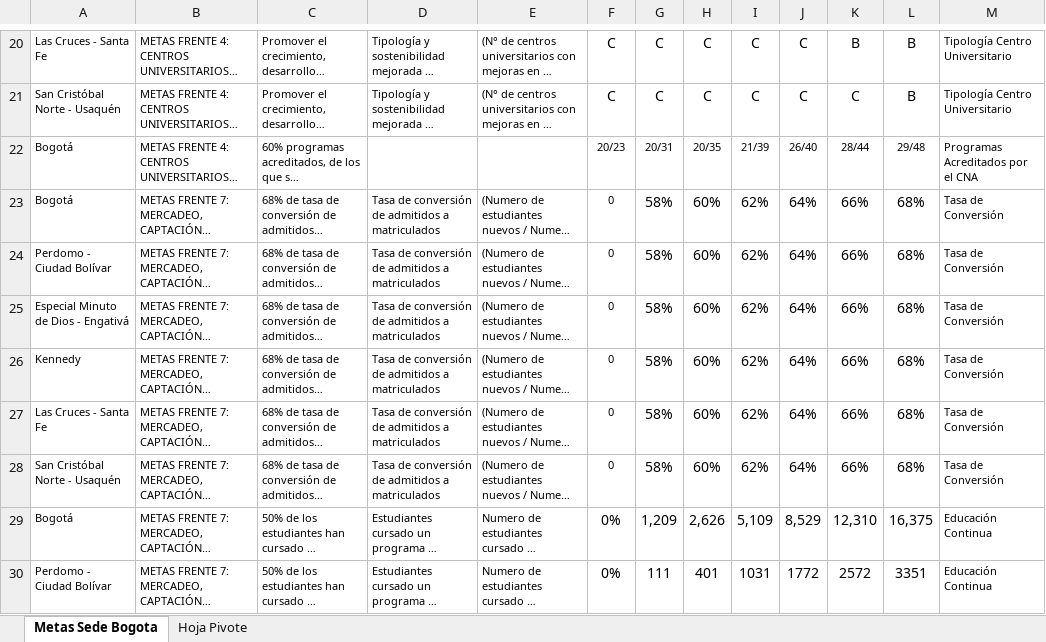
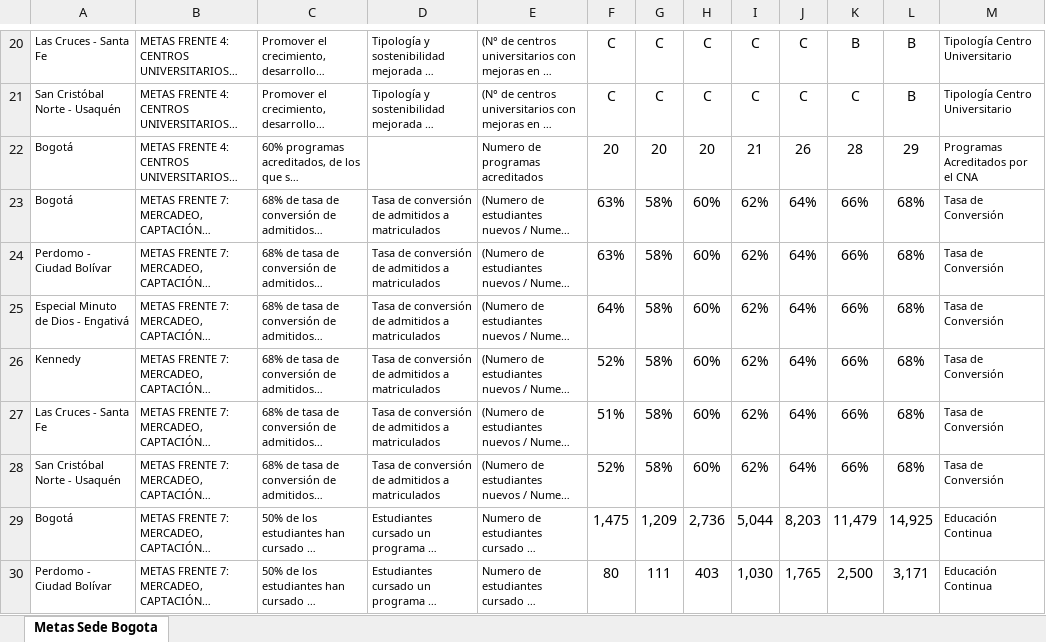
Before and after one commit to UNIMINUTO-SEDE-BOGOTA/Ficha-CU, an Excel workbook: public/Metas Fichas CU.xlsx, sheet Metas Sede Bogota, drawn as a sheet; only a part is shown, gaps mark what is left out; long unchanged cells end in …; values as stored, in another font and other column widths than the file's, no borders; table styles not drawn; the diff covers the shown part only; the diff names each change by its address in the sheet, - before the commit and + after, or states it on an @@ line.

```diff
--- a/public/Metas Fichas CU.xlsx (sheet Metas Sede Bogota)
+++ b/public/Metas Fichas CU.xlsx (sheet Metas Sede Bogota)
-sheet tab: Hoja Pivote
-E22: (empty)
+E22: Numero de programas acreditados
-F22: 20/23
+F22: 20
@@ F22:L22 text size: larger @@
-G22: 20/31
+G22: 20
-H22: 20/35
+H22: 20
-I22: 21/39
+I22: 21
-J22: 26/40
+J22: 26
-K22: 28/44
+K22: 28
-L22: 29/48
+L22: 29
-F23:F24: 0
+F23:F24: 63%
@@ F23:F28 text size: larger @@
-F25: 0
+F25: 64%
-F26: 0
+F26: 52%
-F27: 0
+F27: 51%
-F28: 0
+F28: 52%
-F29: 0%
+F29: 1,475
-H29: 2,626
+H29: 2,736
-I29: 5,109
+I29: 5,044
-J29: 8,529
+J29: 8,203
-K29: 12,310
+K29: 11,479
-L29: 16,375
+L29: 14,925
-F30: 0%
+F30: 80
-H30: 401
+H30: 403
-I30: 1031
+I30: 1,030
-J30: 1772
+J30: 1,765
-K30: 2572
+K30: 2,500
-L30: 3351
+L30: 3,171
```
Also changed, not shown: 279 edited cells and cell formats elsewhere in this sheet, formulas that keep their value, 7 other files.
